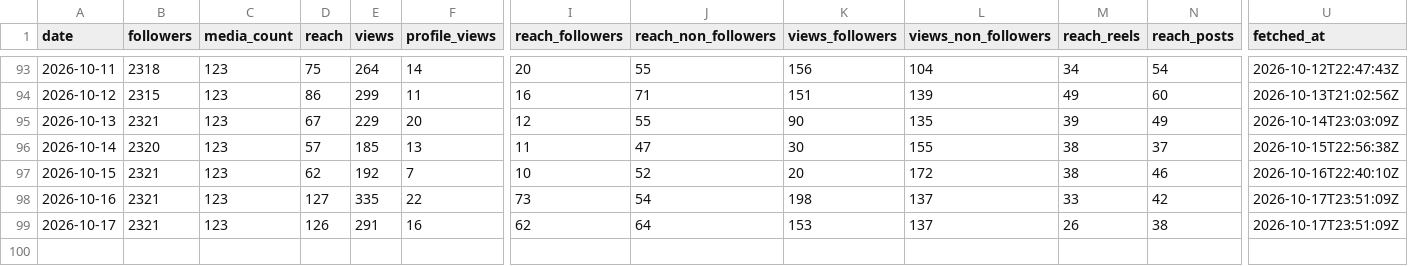
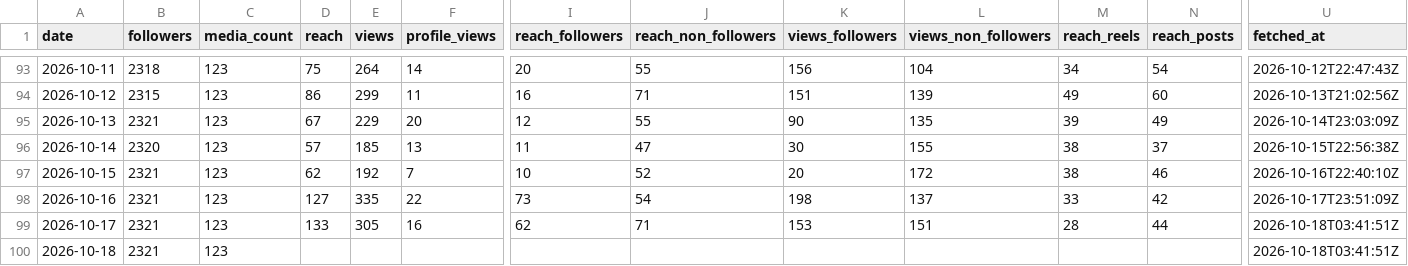
Before and after one commit to LokmaneDaoudi/ig-analytics, a CSV file: data/account_daily.csv, drawn as a sheet; only a part is shown, gaps mark what is left out; rows hold the shown columns only; the diff names each change by its address in the sheet, - before the commit and + after, or states it on an @@ line.

```diff
--- a/data/account_daily.csv
+++ b/data/account_daily.csv
-D99 (reach): 126
+D99 (reach): 133
-E99 (views): 291
+E99 (views): 305
-J99 (reach_non_followers): 64
+J99 (reach_non_followers): 71
-L99 (views_non_followers): 137
+L99 (views_non_followers): 151
-M99 (reach_reels): 26
+M99 (reach_reels): 28
-N99 (reach_posts): 38
+N99 (reach_posts): 44
-U99 (fetched_at): 2026-10-17T23:51:09Z
+U99 (fetched_at): 2026-10-18T03:41:51Z
+row 100: 2026-10-18 | 2321 | 123 |  |  |  |  |  |  |  |  |  | 2026-10-18T03:41:51Z
```
Also changed, not shown: data/audience.csv, data/media_metrics.csv.
